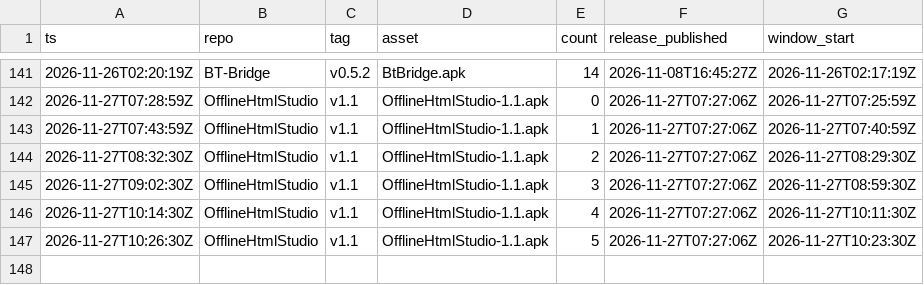
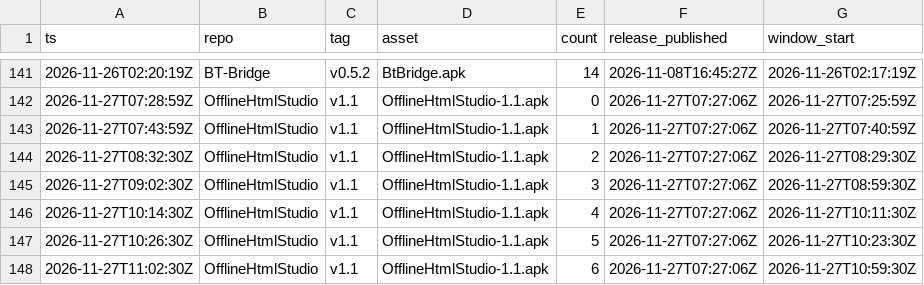
Before and after one commit to Z9165/CSHEV, a CSV file: data/history.csv, drawn as a sheet; only a part is shown, gaps mark what is left out.

```diff
--- a/data/history.csv
+++ b/data/history.csv
@@ -147 +147,2 @@ ts,repo,tag,asset,count,release_published,window_start
 2026-11-27T10:26:30Z,OfflineHtmlStudio,v1.1,OfflineHtmlStudio-1.1.apk,5,2026-11-27T07:27:06Z,2026-11-27T10:23:30Z
+2026-11-27T11:02:30Z,OfflineHtmlStudio,v1.1,OfflineHtmlStudio-1.1.apk,6,2026-11-27T07:27:06Z,2026-11-27T10:59:30Z
```
Also changed, not shown: 2 other files.
